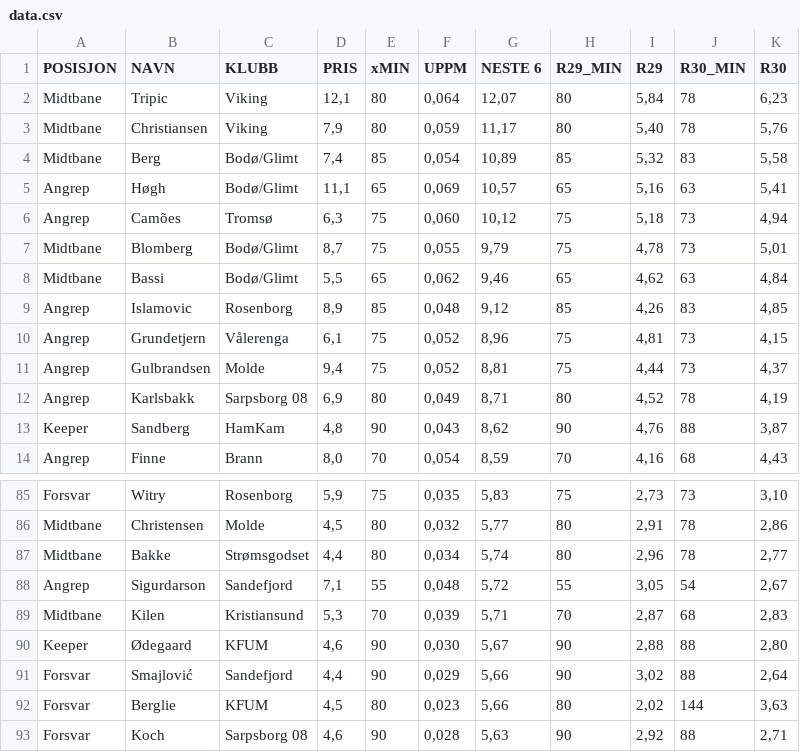
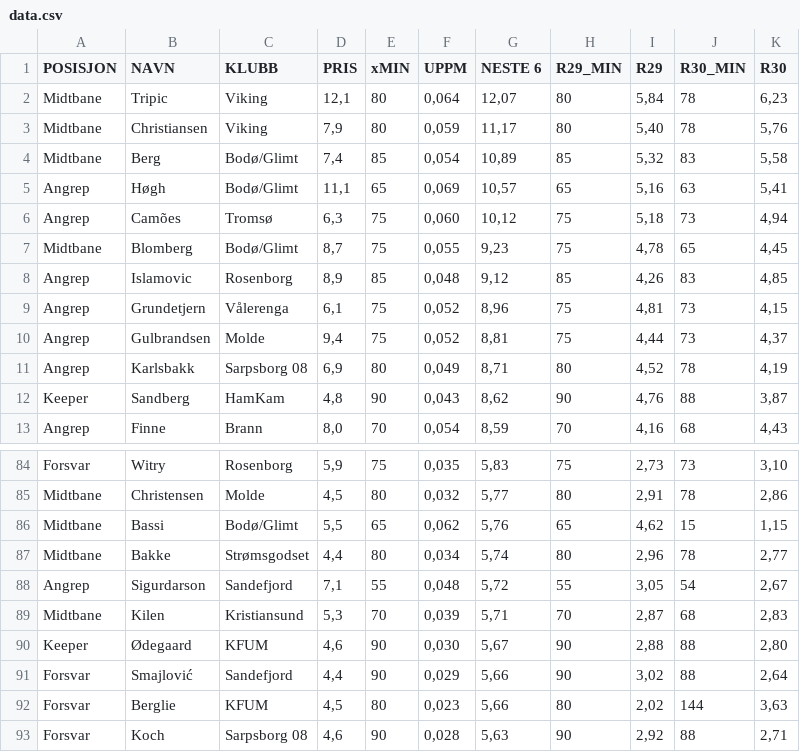
Before and after one commit to 93pejoh/eliteheimen-data, a CSV file: data.csv, drawn as a sheet; only a part is shown, gaps mark what is left out.

Commit message:
Add files via upload

```diff
--- a/data.csv
+++ b/data.csv
@@ -6,4 +6,3 @@ Angrep,Høgh,Bodø/Glimt,"11,1",65,"0,069","10,57",65,"5,16",63,"5,41"
 Angrep,Camões,Tromsø,"6,3",75,"0,060","10,12",75,"5,18",73,"4,94"
-Midtbane,Blomberg,Bodø/Glimt,"8,7",75,"0,055","9,79",75,"4,78",73,"5,01"
-Midtbane,Bassi,Bodø/Glimt,"5,5",65,"0,062","9,46",65,"4,62",63,"4,84"
+Midtbane,Blomberg,Bodø/Glimt,"8,7",75,"0,055","9,23",75,"4,78",65,"4,45"
 Angrep,Islamovic,Rosenborg,"8,9",85,"0,048","9,12",85,"4,26",83,"4,85"
@@ -86,2 +85,3 @@ Forsvar,Witry,Rosenborg,"5,9",75,"0,035","5,83",75,"2,73",73,"3,10"
 Midtbane,Christensen,Molde,"4,5",80,"0,032","5,77",80,"2,91",78,"2,86"
+Midtbane,Bassi,Bodø/Glimt,"5,5",65,"0,062","5,76",65,"4,62",15,"1,15"
 Midtbane,Bakke,Strømsgodset,"4,4",80,"0,034","5,74",80,"2,96",78,"2,77"
```
